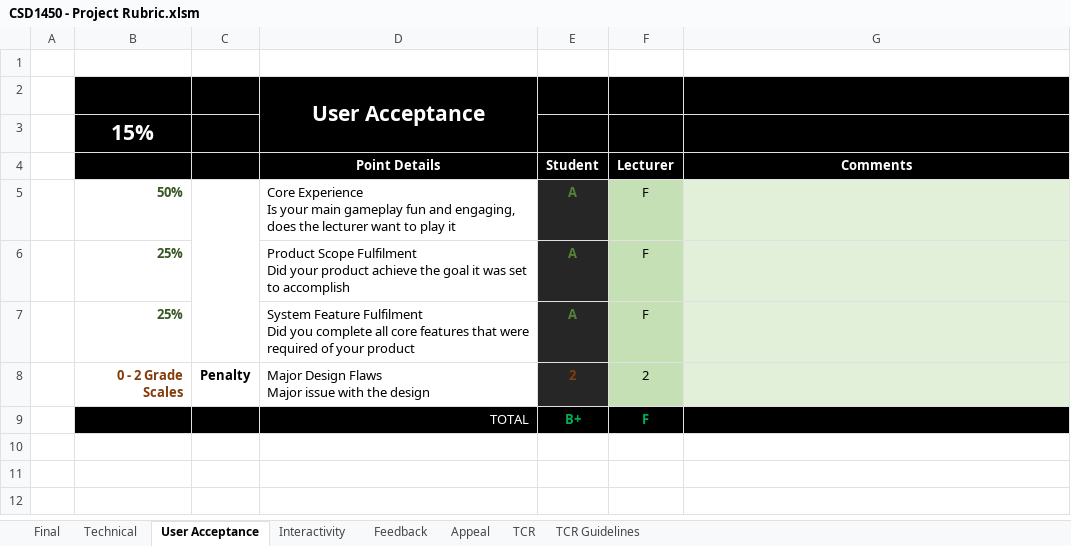
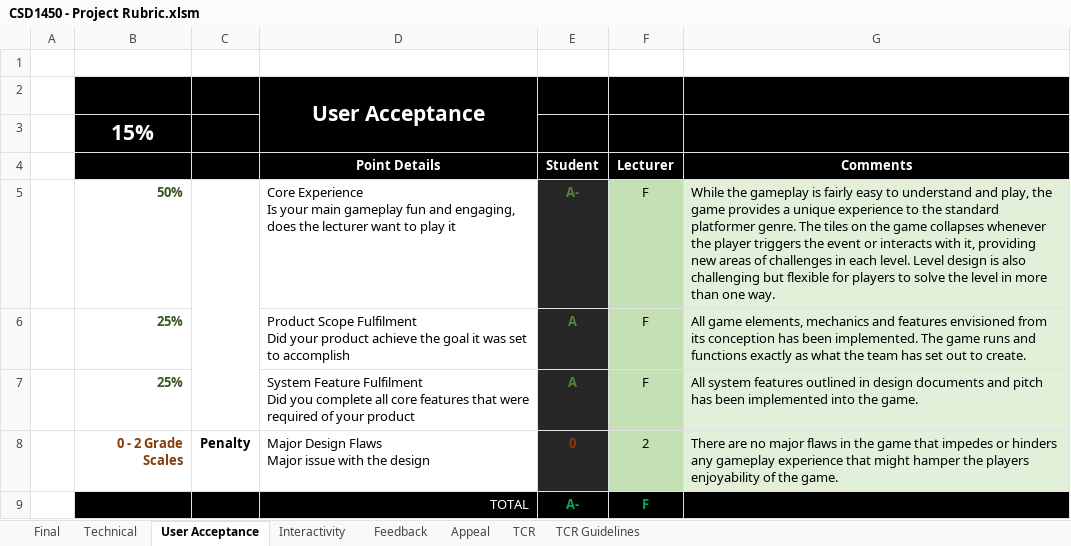
Before and after one commit to ThatBryan/GAM150-, an Excel workbook: Final Submission/DOCUMENTS/CSD1450 - Project Rubric.xlsm, sheet User Acceptance, drawn as a sheet; values as stored, in another font and other column widths than the file's, no borders; the diff names each change by its address in the sheet, - before the commit and + after, or states it on an @@ line.

```diff
--- a/Final Submission/DOCUMENTS/CSD1450 - Project Rubric.xlsm (sheet User Acceptance)
+++ b/Final Submission/DOCUMENTS/CSD1450 - Project Rubric.xlsm (sheet User Acceptance)
-E5 (Student): A
+E5 (Student): A-
-G5 (Comments): (empty)
+G5 (Comments): While the gameplay is fairly easy to understand and play, the game provides a unique experience to the standard platformer genre. The tiles on the game collapses whenever the player triggers the event or interacts with it, providing new areas of challenges in each level. Level design is also challenging but flexible for players to solve the level in more than one way.
-G6 (Comments): (empty)
+G6 (Comments): All game elements, mechanics and features envisioned from its conception has been implemented. The game runs and functions exactly as what the team has set out to create.
-G7 (Comments): (empty)
+G7 (Comments): All system features outlined in design documents and pitch has been implemented into the game.
-E8 (Student): 2
+E8 (Student): 0
-G8 (Comments): (empty)
+G8 (Comments): There are no major flaws in the game that impedes or hinders any gameplay experience that might hamper the players enjoyability of the game.
-E9 (Student): B+
+E9 (Student): A-
```
Also changed, not shown: sheet TCR, sheet Final, sheet Technical, sheet Appeal, sheet Feedback, sheet Interactivity, hidden cells.
